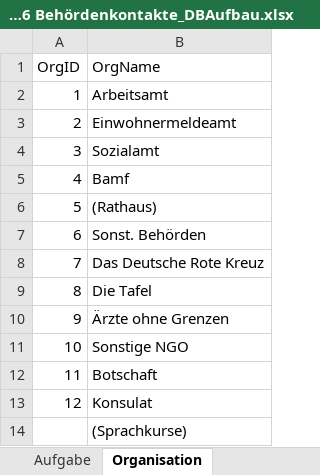
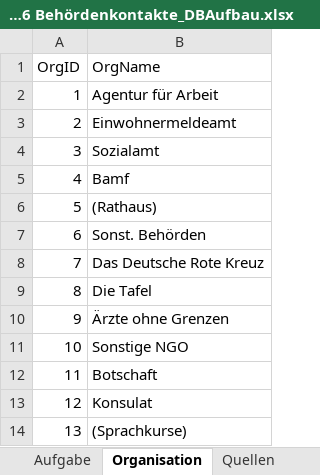
Before and after one commit to RefugeesWelcomeApp/ApplicationDevelopment, an Excel workbook: Solution_Design/Story Board/Storys/RA-26 Behördenkontakte/Ra-26 Behördenkontakte_DBAufbau.xlsx, sheet Organisation, drawn as a sheet; values as stored, in another font and other column widths than the file's, no borders; the diff names each change by its address in the sheet, - before the commit and + after, or states it on an @@ line.

```diff
--- a/Solution_Design/Story Board/Storys/RA-26 Behördenkontakte/Ra-26 Behördenkontakte_DBAufbau.xlsx (sheet Organisation)
+++ b/Solution_Design/Story Board/Storys/RA-26 Behördenkontakte/Ra-26 Behördenkontakte_DBAufbau.xlsx (sheet Organisation)
+sheet tab: Quellen
-B2 (OrgName): Arbeitsamt
+B2 (OrgName): Agentur für Arbeit
-A14 (OrgID): (empty)
+A14 (OrgID): 13
```
Also changed, not shown: sheet Master, sheet Aufgabe.
